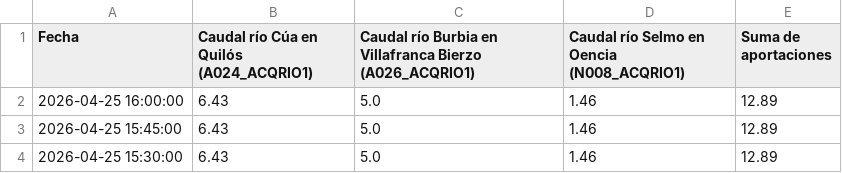
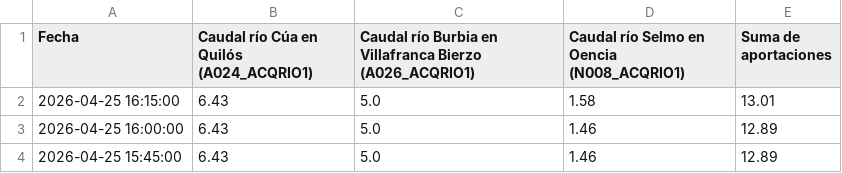
Before and after one commit to manuiccp/DatosCSV, a CSV file: datos_sil.csv, drawn as a sheet; only a part is shown; the shorter side is filled out with more unchanged rows; the diff names each change by its address in the sheet, - before the commit and + after, or states it on an @@ line.

Commit message:
Actualización SIL: 2026-04-25 16:15:00

```diff
--- a/datos_sil.csv
+++ b/datos_sil.csv
+row 2: 2026-04-25 16:15:00 | 6.43 | 5.0 | 1.58 | 13.01
```
